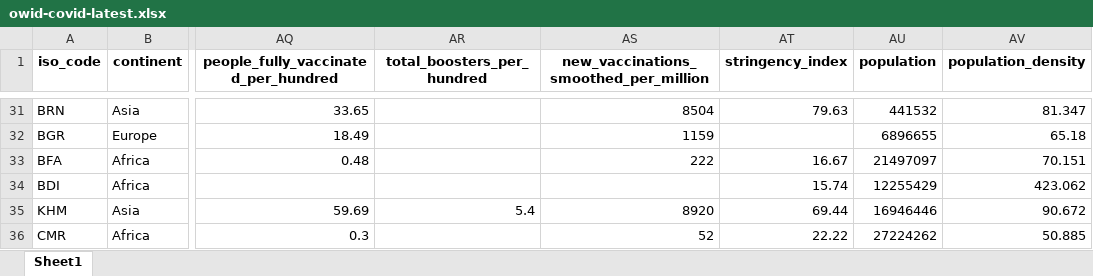
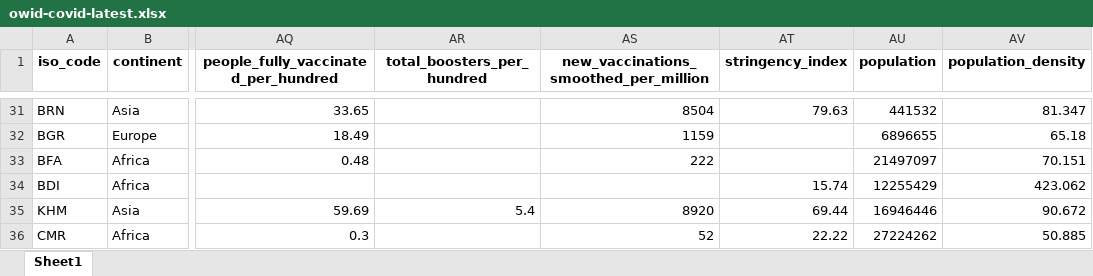
Before and after one commit to upamapsb/Upama, an Excel workbook: public/data/latest/owid-covid-latest.xlsx, sheet Sheet1, drawn as a sheet; only a part is shown, gaps mark what is left out; values as stored, in another font and other column widths than the file's, no borders; the diff covers the shown part only; the diff names each change by its address in the sheet, - before the commit and + after, or states it on an @@ line.

```diff
--- a/public/data/latest/owid-covid-latest.xlsx (sheet Sheet1)
+++ b/public/data/latest/owid-covid-latest.xlsx (sheet Sheet1)
-AT33 (stringency_index): 16.67
+AT33 (stringency_index): (empty)
```
Also changed, not shown: 51 edited cells elsewhere in this sheet, 20 other files.
